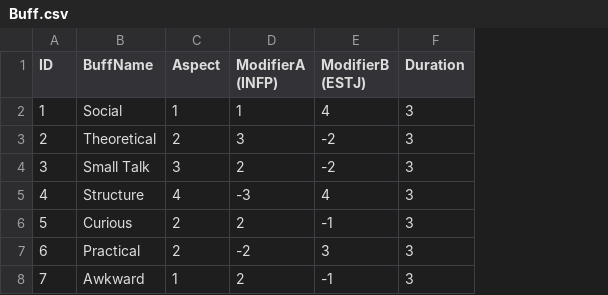
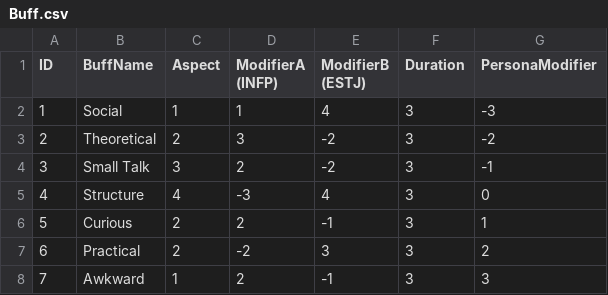
Before and after one commit to FutureWayne/Personae-16, a CSV file: Assets/Buff.csv, drawn as a sheet; the diff names each change by its address in the sheet, - before the commit and + after, or states it on an @@ line.

```diff
--- a/Assets/Buff.csv
+++ b/Assets/Buff.csv
+column G (PersonaModifier), rows 2-8: -3 | -2 | -1 | 0 | 1 | 2 | 3
```
Also changed, not shown: 20 other files.
